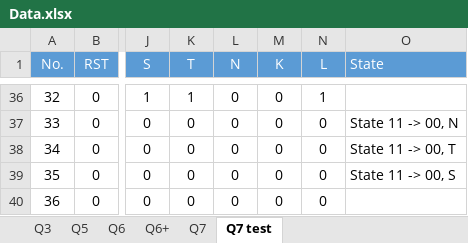
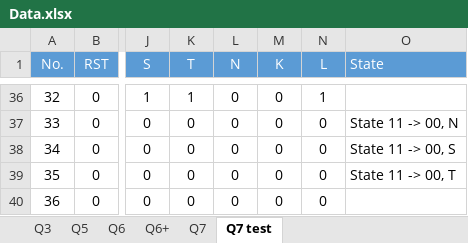
Before and after one commit to zhiyb/Y2Labs, an Excel workbook: C4/Data.xlsx, sheet Q7 test, drawn as a sheet; only a part is shown, gaps mark what is left out; values as stored, in another font and other column widths than the file's, no borders; the diff covers the shown part only; the diff names each change by its address in the sheet, - before the commit and + after, or states it on an @@ line.

```diff
--- a/C4/Data.xlsx (sheet Q7 test)
+++ b/C4/Data.xlsx (sheet Q7 test)
-O38 (State): State 11 -> 00, T
+O38 (State): State 11 -> 00, S
-O39 (State): State 11 -> 00, S
+O39 (State): State 11 -> 00, T
```
Also changed, not shown: 64 edited cells elsewhere in this sheet, sheet Q6, sheet Q3, sheet Q6+, sheet Q5, formulas that keep their value, hidden cells.
